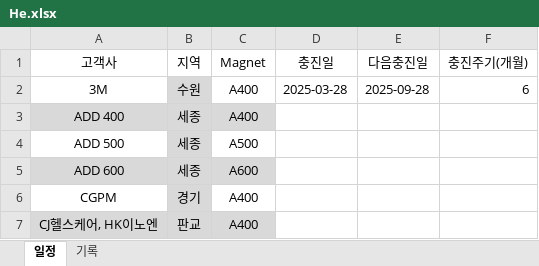
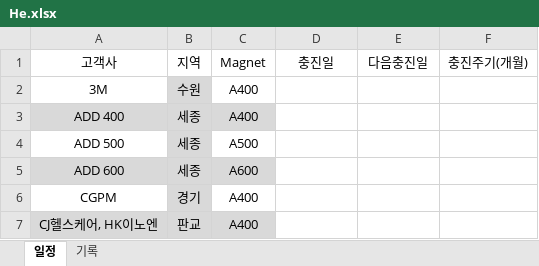
Before and after one commit to Hyunsu7917/BRKR-SERVER, an Excel workbook: assets/He.xlsx, sheet 일정, drawn as a sheet; only a part is shown; values as stored, in another font and other column widths than the file's, no borders; the diff names each change by its address in the sheet, - before the commit and + after, or states it on an @@ line.

Commit message:
excel2131231

```diff
--- a/assets/He.xlsx (sheet 일정)
+++ b/assets/He.xlsx (sheet 일정)
-D2: 2025-03-28
+D2: (empty)
-E2: 2025-09-28
+E2: (empty)
-F2: 6
+F2: (empty)
```
Also changed, not shown: sheet 기록.
